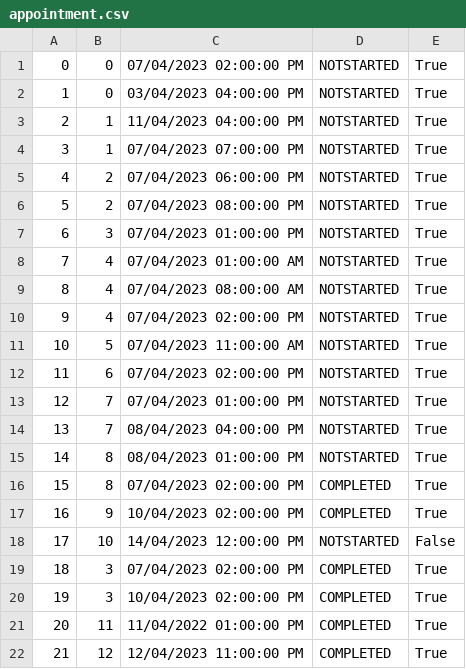
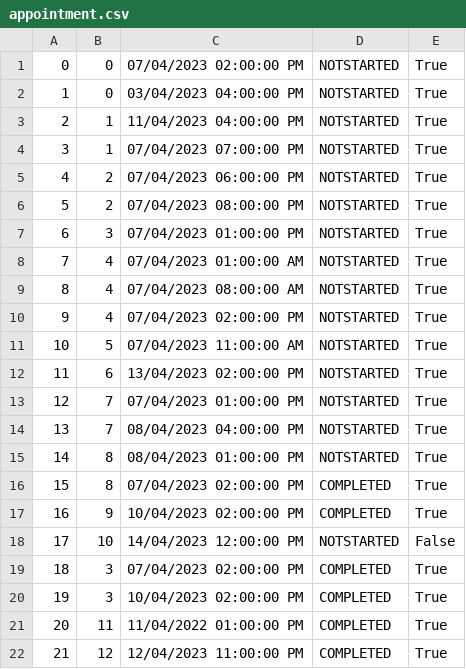
Before and after one commit to lazarristic023/SIMS_GroupD, a CSV file: Project/Project/Resources/Data/appointment.csv, drawn as a sheet.

```diff
--- a/Project/Project/Resources/Data/appointment.csv
+++ b/Project/Project/Resources/Data/appointment.csv
@@ -11,3 +11,3 @@
 10|5|07/04/2023 11:00:00 AM|NOTSTARTED|True
-11|6|07/04/2023 02:00:00 PM|NOTSTARTED|True
+11|6|13/04/2023 02:00:00 PM|NOTSTARTED|True
 12|7|07/04/2023 01:00:00 PM|NOTSTARTED|True
```
Also changed, not shown: 15 other files.
